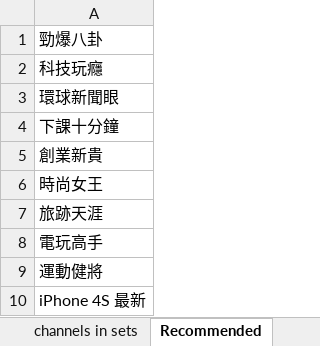
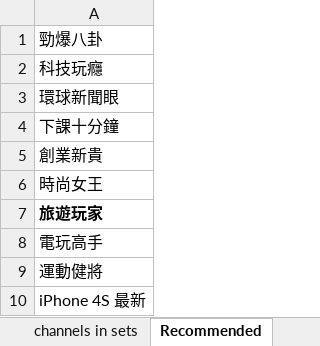
Before and after one commit to 9X9NETWORK/nnvmso, an Excel workbook: war/WEB-INF/views/admin/CSets.xlsx, sheet Recommended, drawn as a sheet; values as stored, in another font and other column widths than the file's, no borders; the diff names each change by its address in the sheet, - before the commit and + after, or states it on an @@ line.

```diff
--- a/war/WEB-INF/views/admin/CSets.xlsx (sheet Recommended)
+++ b/war/WEB-INF/views/admin/CSets.xlsx (sheet Recommended)
-A7: 旅跡天涯
+A7: 旅遊玩家
-A7 bold: off
+A7 bold: on
```
Also changed, not shown: sheet channels in sets, 8 other files.
